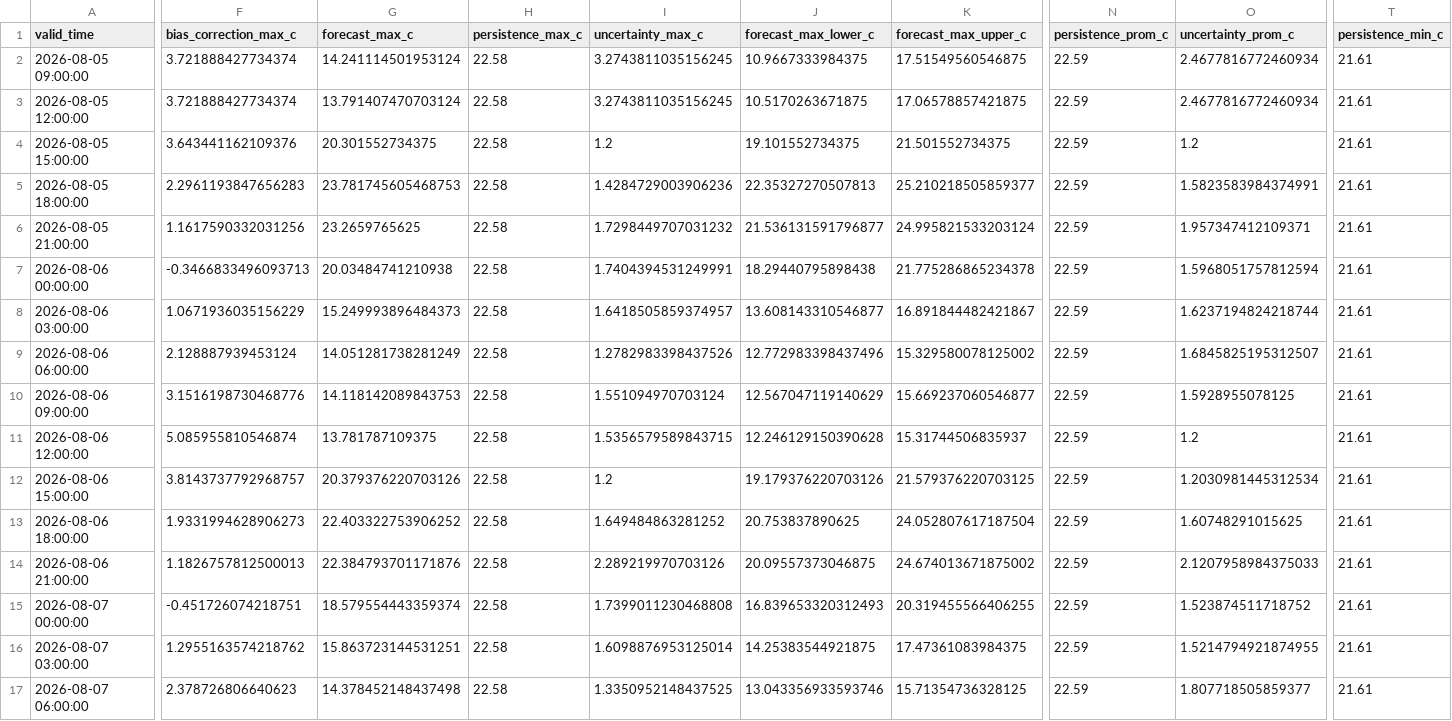
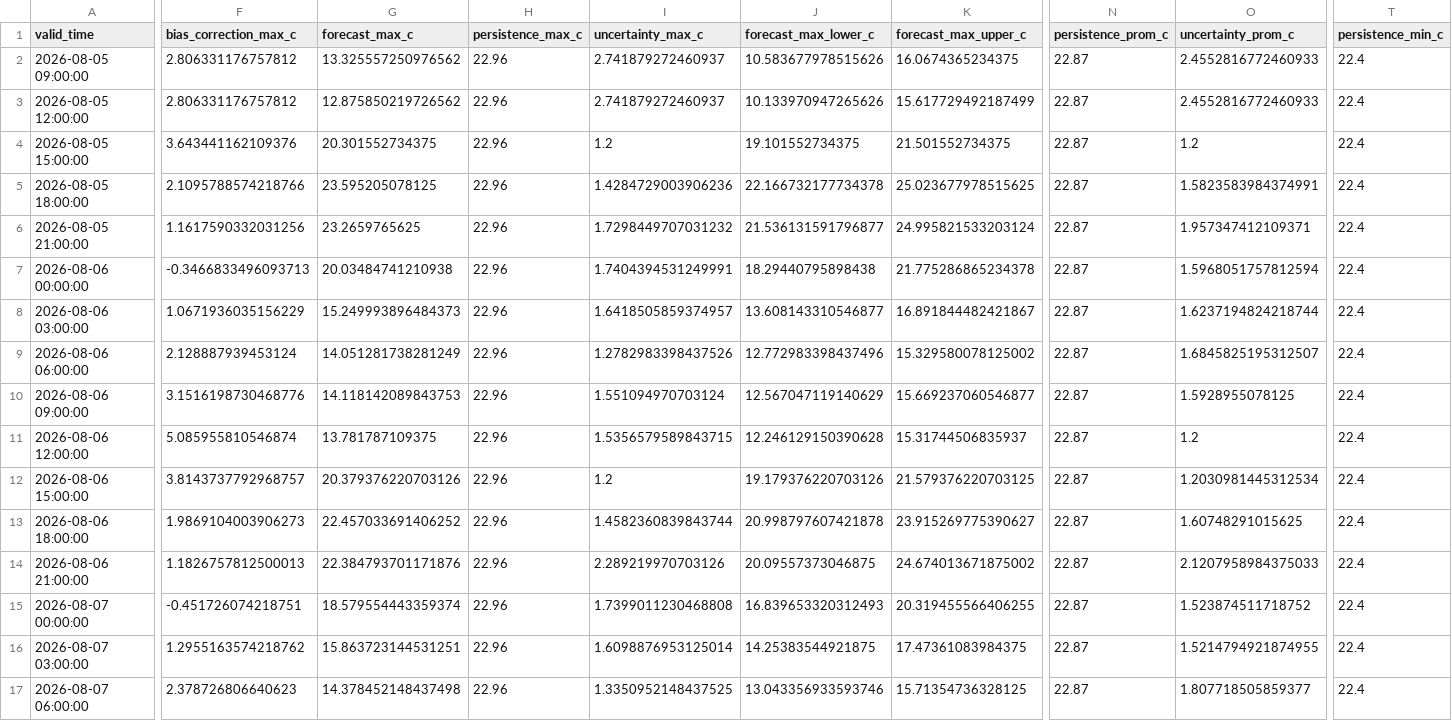
Before and after one commit to ccardenas93/weather_forecast, a CSV file: forecast_output.csv, drawn as a sheet; only a part is shown, gaps mark what is left out; the diff covers the shown part only; the diff names each change by its address in the sheet, - before the commit and + after, or states it on an @@ line.

```diff
--- a/forecast_output.csv
+++ b/forecast_output.csv
-F2:F3 (bias_correction_max_c): 3.721888427734374
+F2:F3 (bias_correction_max_c): 2.806331176757812
-G2 (forecast_max_c): 14.241114501953124
+G2 (forecast_max_c): 13.325557250976562
-H2:H17 (persistence_max_c): 22.58
+H2:H17 (persistence_max_c): 22.96
-I2:I3 (uncertainty_max_c): 3.2743811035156245
+I2:I3 (uncertainty_max_c): 2.741879272460937
-J2 (forecast_max_lower_c): 10.9667333984375
+J2 (forecast_max_lower_c): 10.583677978515626
-K2 (forecast_max_upper_c): 17.51549560546875
+K2 (forecast_max_upper_c): 16.0674365234375
-N2:N17 (persistence_prom_c): 22.59
+N2:N17 (persistence_prom_c): 22.87
-O2:O3 (uncertainty_prom_c): 2.4677816772460934
+O2:O3 (uncertainty_prom_c): 2.4552816772460933
-T2:T17 (persistence_min_c): 21.61
+T2:T17 (persistence_min_c): 22.4
-G3 (forecast_max_c): 13.791407470703124
+G3 (forecast_max_c): 12.875850219726562
-J3 (forecast_max_lower_c): 10.5170263671875
+J3 (forecast_max_lower_c): 10.133970947265626
-K3 (forecast_max_upper_c): 17.06578857421875
+K3 (forecast_max_upper_c): 15.617729492187499
-F5 (bias_correction_max_c): 2.2961193847656283
+F5 (bias_correction_max_c): 2.1095788574218766
-G5 (forecast_max_c): 23.781745605468753
+G5 (forecast_max_c): 23.595205078125
-J5 (forecast_max_lower_c): 22.35327270507813
+J5 (forecast_max_lower_c): 22.166732177734378
-K5 (forecast_max_upper_c): 25.210218505859377
+K5 (forecast_max_upper_c): 25.023677978515625
-F13 (bias_correction_max_c): 1.9331994628906273
+F13 (bias_correction_max_c): 1.9869104003906273
-G13 (forecast_max_c): 22.403322753906252
+G13 (forecast_max_c): 22.457033691406252
-I13 (uncertainty_max_c): 1.649484863281252
+I13 (uncertainty_max_c): 1.4582360839843744
-J13 (forecast_max_lower_c): 20.753837890625
+J13 (forecast_max_lower_c): 20.998797607421878
-K13 (forecast_max_upper_c): 24.052807617187504
+K13 (forecast_max_upper_c): 23.915269775390627
```
Also changed, not shown: 7 edited cells elsewhere in this file, forecast_metrics.csv, merged_data_export.csv, 5 other files.
